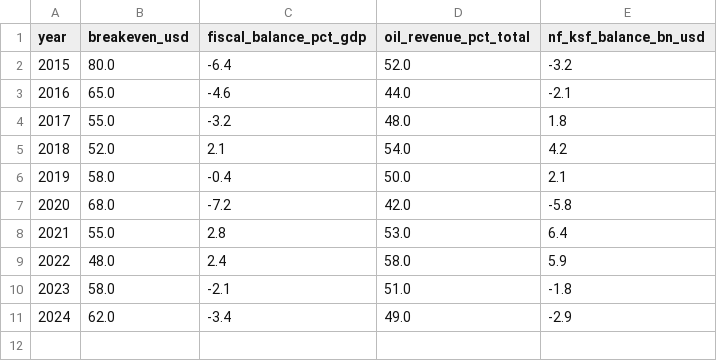
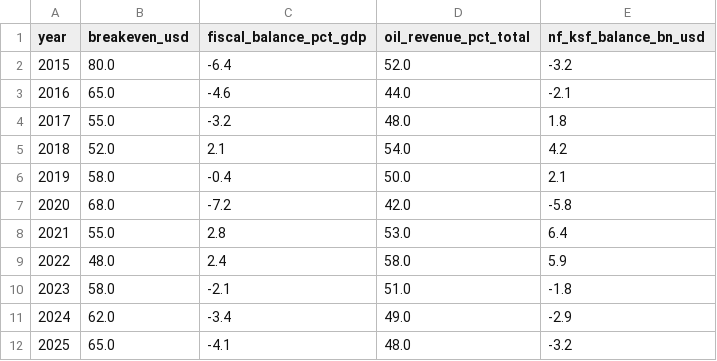
Before and after one commit to am1rkara/Caspian-Gulf-Oil-Intelligence, a CSV file: data/raw/fiscal_data.csv, drawn as a sheet.

```diff
--- a/data/raw/fiscal_data.csv
+++ b/data/raw/fiscal_data.csv
@@ -11 +11,2 @@ year,breakeven_usd,fiscal_balance_pct_gdp,oil_revenue_pct_total,nf_ksf_balance_b
 2024,62.0,-3.4,49.0,-2.9
+2025,65.0,-4.1,48.0,-3.2
```
Also changed, not shown: data/raw/cpc_throughput.csv, data/raw/power_generation.csv, 4 other files.
